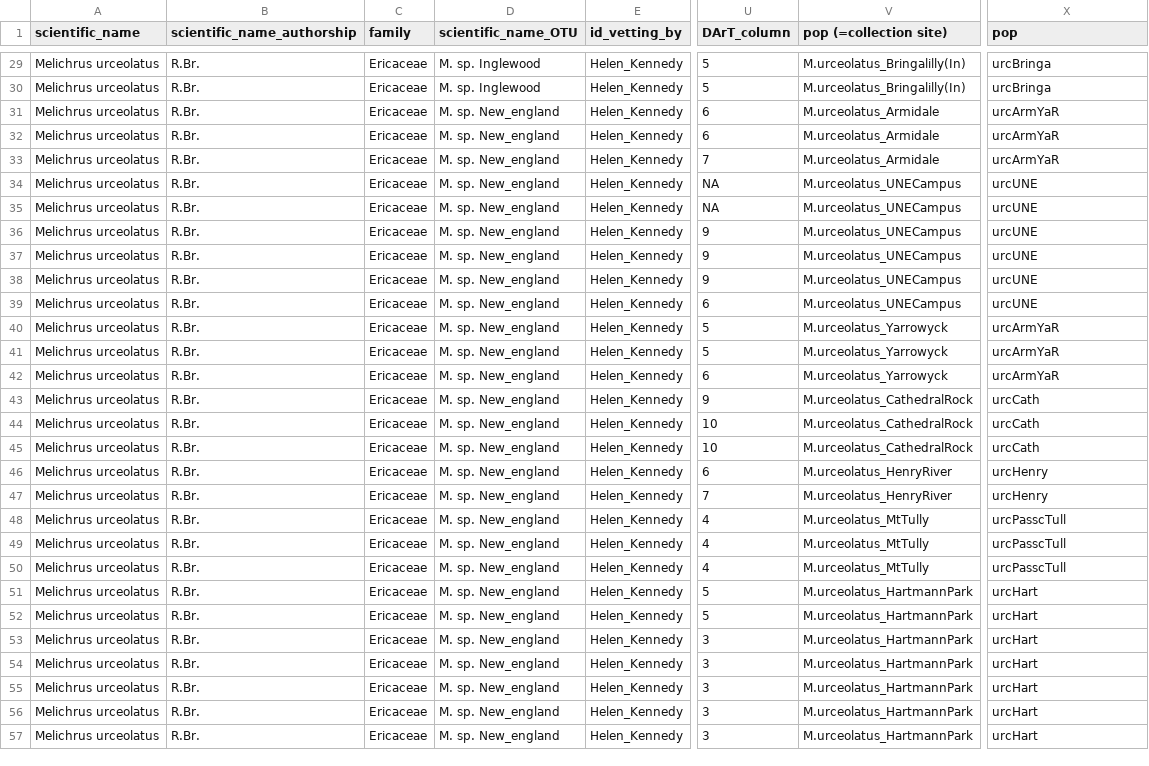
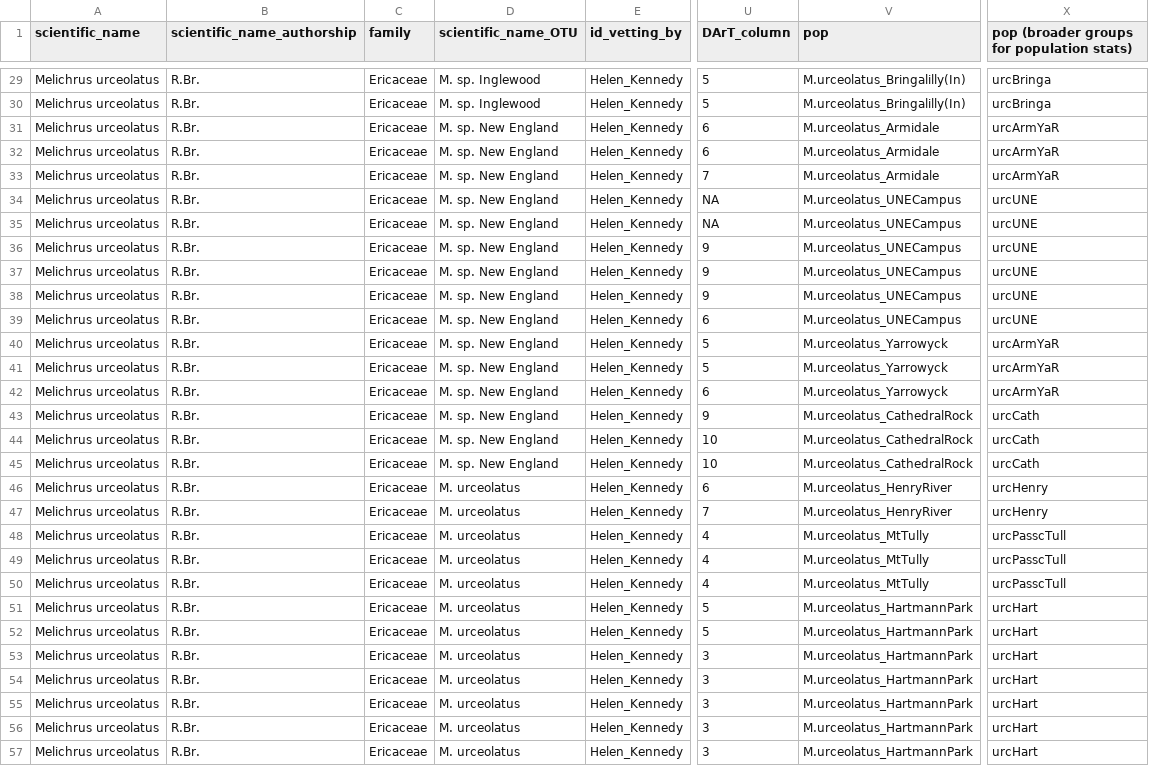
Before and after one commit to helenk914/DArTseq_Melichrus, a CSV file: data/metadata.csv, drawn as a sheet; only a part is shown, gaps mark what is left out; the diff covers the shown part only; the diff names each change by its address in the sheet, - before the commit and + after, or states it on an @@ line.

```diff
--- a/data/metadata.csv
+++ b/data/metadata.csv
-V1: pop (=collection site)
+V1: pop
-X1: pop
+X1: pop (broader groups for population stats)
-D31:D45 (scientific_name_OTU): M. sp. New_england
+D31:D45 (scientific_name_OTU): M. sp. New England
-D46:D57 (scientific_name_OTU): M. sp. New_england
+D46:D57 (scientific_name_OTU): M. urceolatus
```
Also changed, not shown: 99 edited cells elsewhere in this file, 57 other files.
